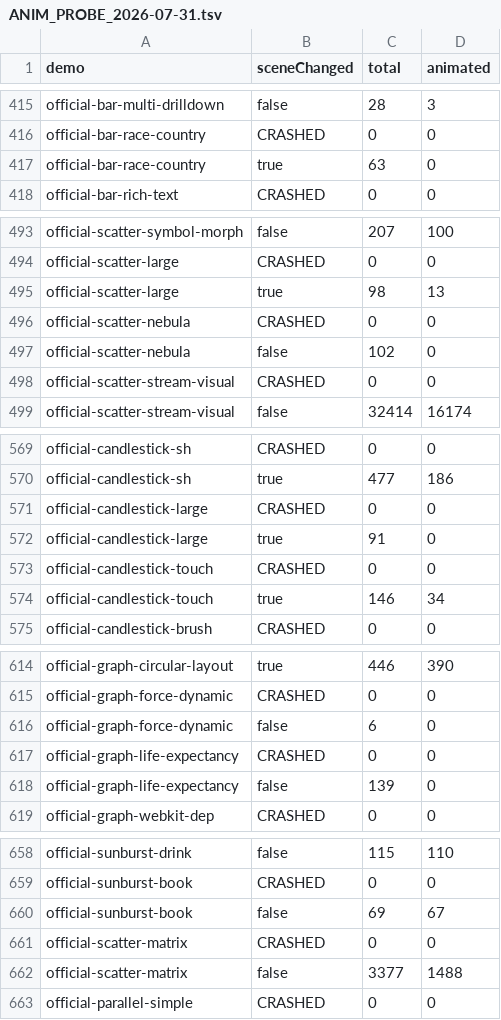
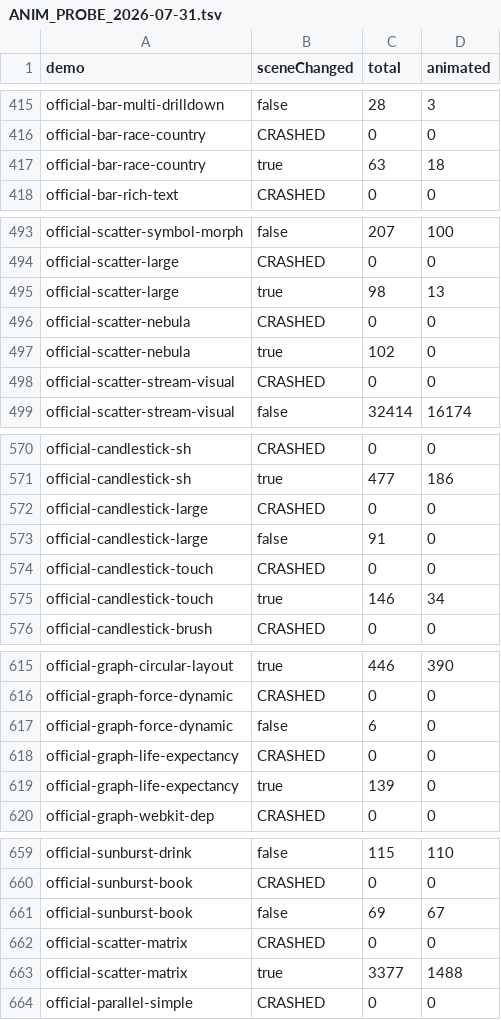
Before and after one commit to andy-sheng/EChartsSwift, a TSV file: ANIM_PROBE_2026-07-31.tsv, drawn as a sheet; only a part is shown, gaps mark what is left out; the diff covers the shown part only.

```diff
--- a/ANIM_PROBE_2026-07-31.tsv
+++ b/ANIM_PROBE_2026-07-31.tsv
@@ -416,3 +416,3 @@ official-bar-multi-drilldown	false	28	3
 official-bar-race-country	CRASHED	0	0
-official-bar-race-country	true	63	0
+official-bar-race-country	true	63	18
 official-bar-rich-text	CRASHED	0	0
@@ -496,3 +496,3 @@ official-scatter-large	true	98	13
 official-scatter-nebula	CRASHED	0	0
-official-scatter-nebula	false	102	0
+official-scatter-nebula	true	102	0
 official-scatter-stream-visual	CRASHED	0	0
@@ -571,3 +572,3 @@ official-candlestick-sh	true	477	186
 official-candlestick-large	CRASHED	0	0
-official-candlestick-large	true	91	0
+official-candlestick-large	false	91	0
 official-candlestick-touch	CRASHED	0	0
@@ -617,3 +618,3 @@ official-graph-force-dynamic	false	6	0
 official-graph-life-expectancy	CRASHED	0	0
-official-graph-life-expectancy	false	139	0
+official-graph-life-expectancy	true	139	0
 official-graph-webkit-dep	CRASHED	0	0
@@ -661,3 +662,3 @@ official-sunburst-book	false	69	67
 official-scatter-matrix	CRASHED	0	0
-official-scatter-matrix	false	3377	1488
+official-scatter-matrix	true	3377	1488
 official-parallel-simple	CRASHED	0	0
```
Also changed, not shown: 1 added row and 5 edited cells elsewhere in this file, 3 other files.
